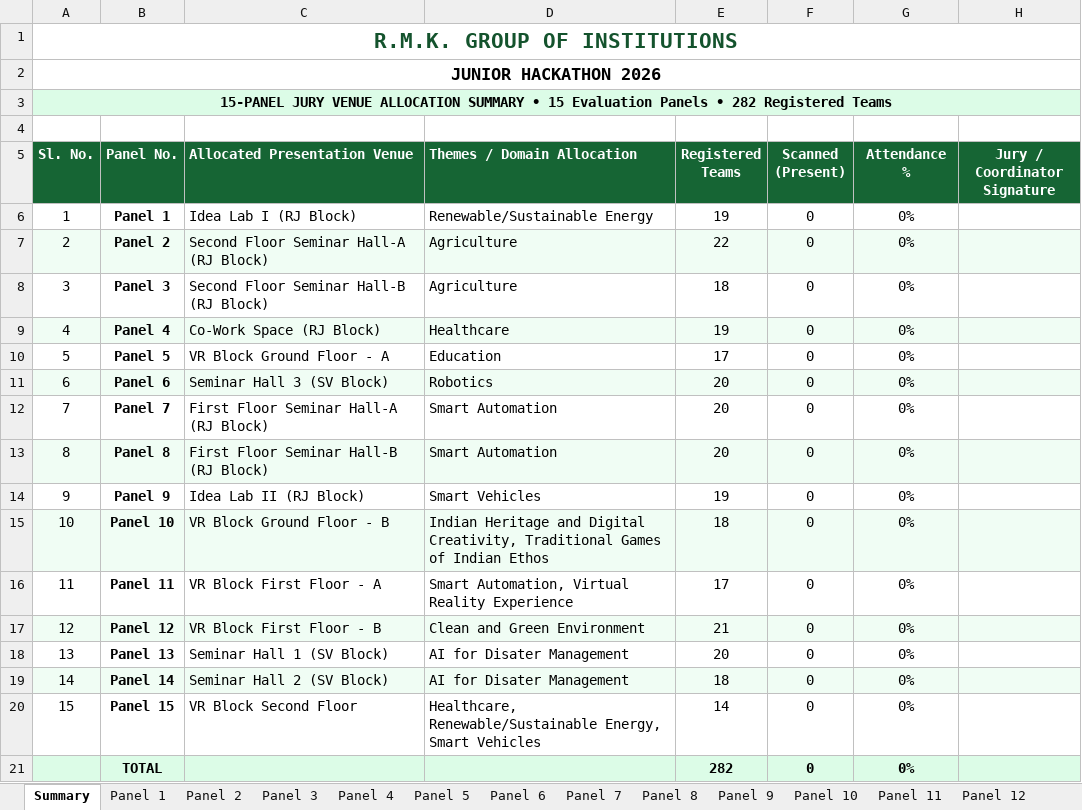
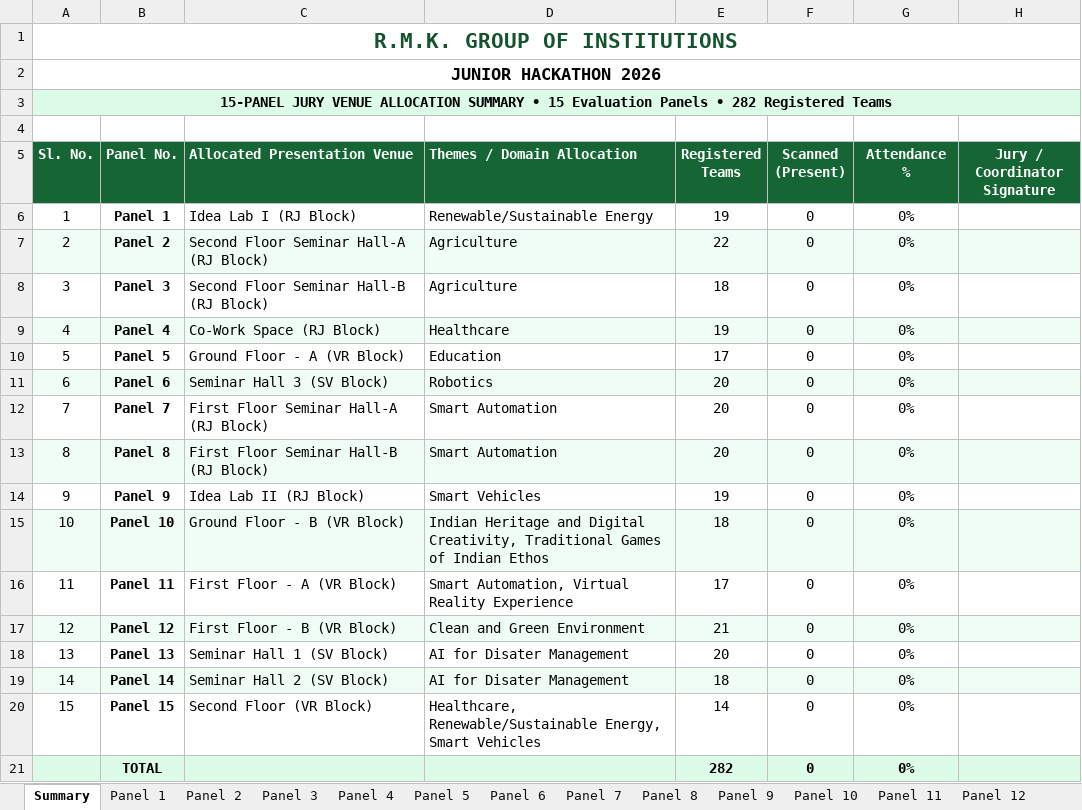
Before and after one commit to krish-mehta-01/rmk-jr-hackathon-2026, an Excel workbook: RMK_Junior_Hackathon_2026_Venue_Wise_Teams.xlsx, sheet Summary, drawn as a sheet; values as stored, in another font and other column widths than the file's, no borders; charts and pictures not drawn; the diff names each change by its address in the sheet, - before the commit and + after, or states it on an @@ line.

Commit message:
Standardize venue names with block in brackets at end; update map with VR Block behind SV Block

```diff
--- a/RMK_Junior_Hackathon_2026_Venue_Wise_Teams.xlsx (sheet Summary)
+++ b/RMK_Junior_Hackathon_2026_Venue_Wise_Teams.xlsx (sheet Summary)
-C10 (Allocated Presentation Venue): VR Block Ground Floor - A
+C10 (Allocated Presentation Venue): Ground Floor - A (VR Block)
-C15 (Allocated Presentation Venue): VR Block Ground Floor - B
+C15 (Allocated Presentation Venue): Ground Floor - B (VR Block)
-C16 (Allocated Presentation Venue): VR Block First Floor - A
+C16 (Allocated Presentation Venue): First Floor - A (VR Block)
-C17 (Allocated Presentation Venue): VR Block First Floor - B
+C17 (Allocated Presentation Venue): First Floor - B (VR Block)
-C20 (Allocated Presentation Venue): VR Block Second Floor
+C20 (Allocated Presentation Venue): Second Floor (VR Block)
```
Also changed, not shown: sheet Panel 15, sheet Panel 5, sheet Panel 11, sheet Panel 10, sheet Panel 12, RMK_Junior_Hackathon_2026_Presence_Roster.xlsx, public/exports/RMK_Junior_Hackathon_2026_Presence_Roster.xlsx, 4 other files.
